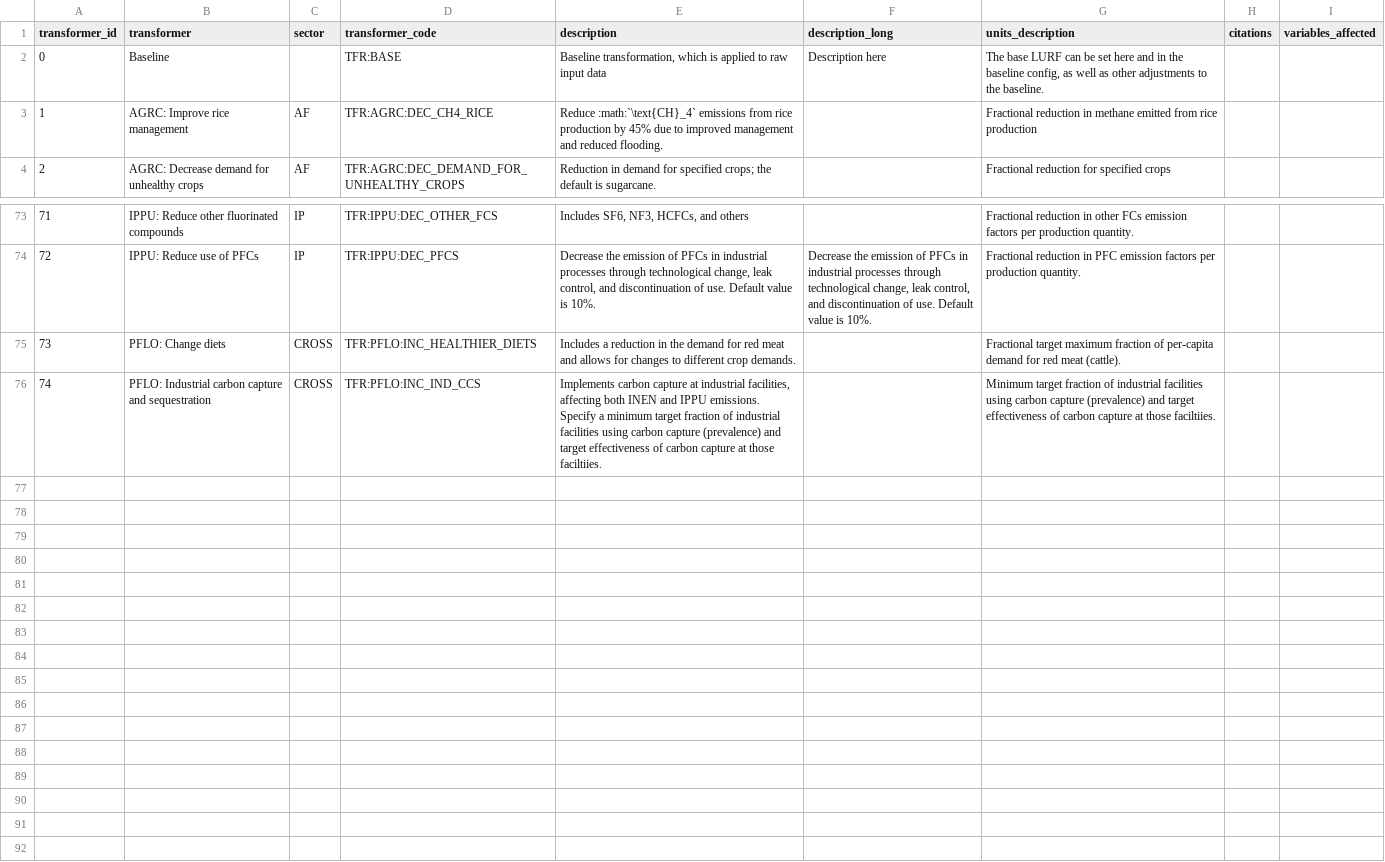
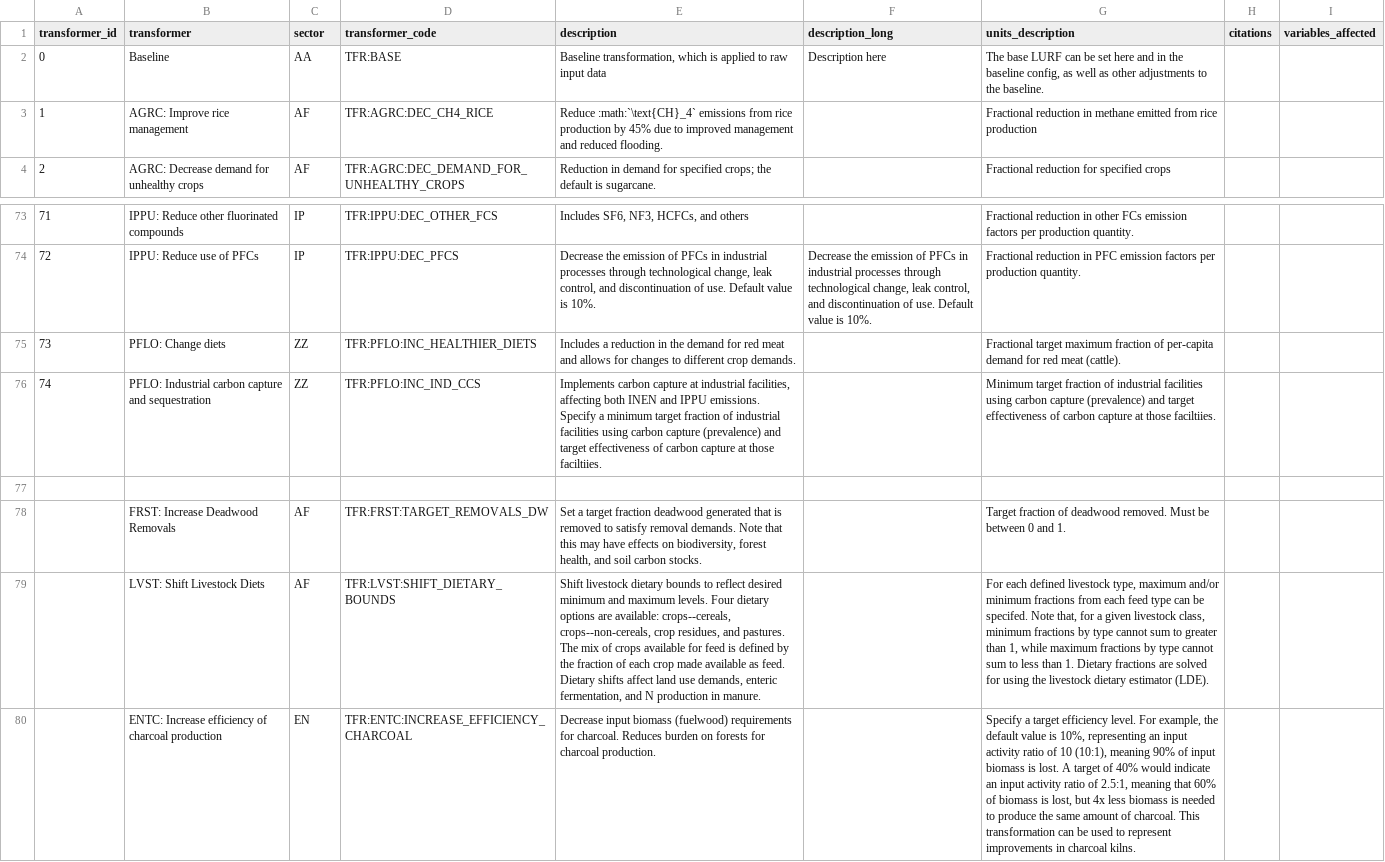
Before and after one commit to jcsyme/sisepuede, a CSV file: sisepuede/attributes/attribute_transformer_code.csv, drawn as a sheet; only a part is shown, gaps mark what is left out; the diff names each change by its address in the sheet, - before the commit and + after, or states it on an @@ line.

Commit message:
intermediate updates to transformers

```diff
--- a/sisepuede/attributes/attribute_transformer_code.csv
+++ b/sisepuede/attributes/attribute_transformer_code.csv
-C2 (sector): (empty)
+C2 (sector): AA
-C75:C76 (sector): CROSS
+C75:C76 (sector): ZZ
+row 77: (empty)
+row 78:  | FRST: Increase Deadwood Removals | AF | TFR:FRST:TARGET_REMOVALS_DW | Set a target fraction deadwood generated that is removed to satisfy removal demands. Note that this may have effects on biodiversity, forest health, and soil carbon stocks. |  | Target fraction of deadwood removed. Must be between 0 and 1.
+row 79:  | LVST: Shift Livestock Diets | AF | TFR:LVST:SHIFT_DIETARY_BOUNDS | Shift livestock dietary bounds to reflect desired minimum and maximum levels. Four dietary options are available: crops--cereals, crops--non-cereals, crop residues, and pastures. The mix of crops available for feed is defined by the fraction of each crop made available as feed. Dietary shifts affect land use demands, enteric fermentation, and N production in manure. |  | For each defined livestock type, maximum and/or minimum fractions from each feed type can be specifed. Note that, for a given livestock class, minimum fractions by type cannot sum to greater than 1, while maximum fractions by type cannot sum to less than 1. Dietary fractions are solved for using the livestock dietary estimator (LDE).
+row 80:  | ENTC: Increase efficiency of charcoal production | EN | TFR:ENTC:INCREASE_EFFICIENCY_CHARCOAL | Decrease input biomass (fuelwood) requirements for charcoal. Reduces burden on forests for charcoal production. |  | Specify a target efficiency level. For example, the default value is 10%, representing an input activity ratio of 10 (10:1), meaning 90% of input biomass is lost. A target of 40% would indicate an input activity ratio of 2.5:1, meaning that 60% of biomass is lost, but 4x less biomass is needed to produce the same amount of charcoal. This transformation can be used to represent improvements in charcoal kilns.
```
Also changed, not shown: 1 other file.
